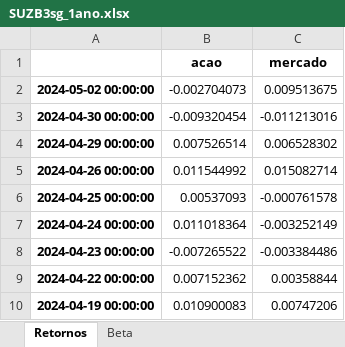
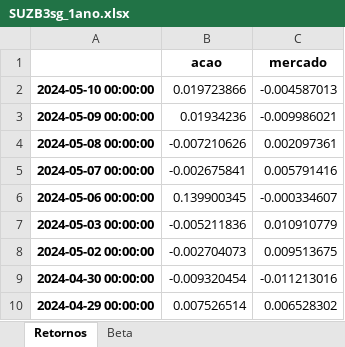
Before and after one commit to katerine-dev/analiseBeta, an Excel workbook: doc/SUZB3sg_1ano.xlsx, sheet Retornos, drawn as a sheet; only a part is shown; the shorter side is filled out with more unchanged rows; values as stored, in another font and other column widths than the file's, no borders; the diff names each change by its address in the sheet, - before the commit and + after, or states it on an @@ line.

```diff
--- a/doc/SUZB3sg_1ano.xlsx (sheet Retornos)
+++ b/doc/SUZB3sg_1ano.xlsx (sheet Retornos)
+row 2: 2024-05-10 00:00:00 | 0.019723866 | -0.004587013
+row 3: 2024-05-09 00:00:00 | 0.01934236 | -0.009986021
+row 4: 2024-05-08 00:00:00 | -0.007210626 | 0.002097361
+row 5: 2024-05-07 00:00:00 | -0.002675841 | 0.005791416
+row 6: 2024-05-06 00:00:00 | 0.139900345 | -0.000334607
+row 7: 2024-05-03 00:00:00 | -0.005211836 | 0.010910779
```
Also changed, not shown: sheet Beta, doc/ITUB4cg_3anos.xlsx, doc/ITUB4sg_1ano.xlsx, 33 other files.
